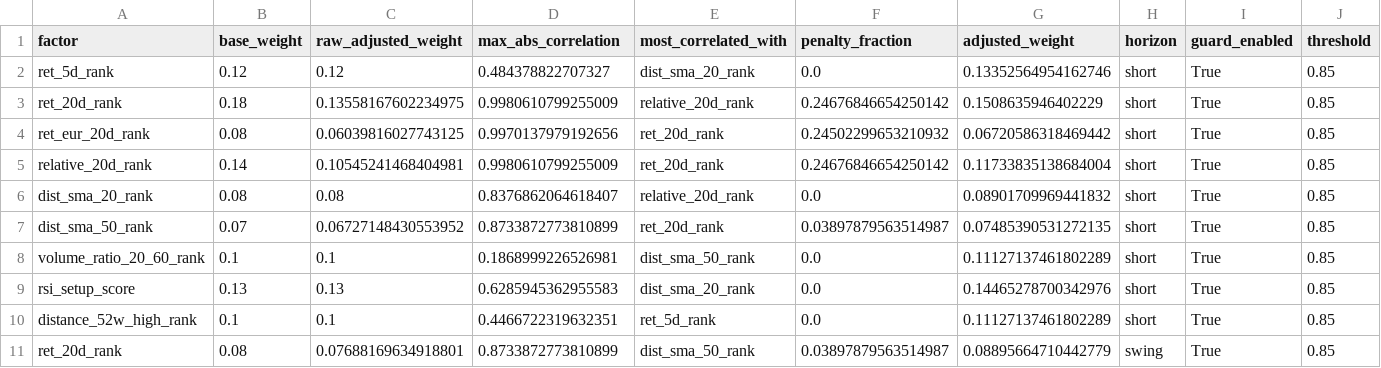
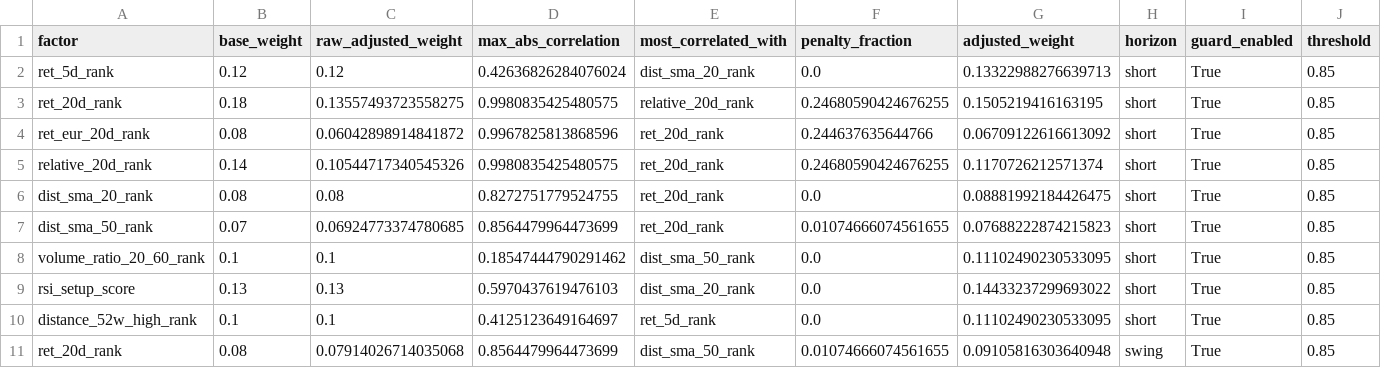
Before and after one commit to sebastianhoelzken-glitch/quant_scanner_feed, a CSV file: published/technical_weight_diagnostics_latest.csv, drawn as a sheet; only a part is shown; the diff covers the shown part only; the diff names each change by its address in the sheet, - before the commit and + after, or states it on an @@ line.

```diff
--- a/published/technical_weight_diagnostics_latest.csv
+++ b/published/technical_weight_diagnostics_latest.csv
-D2 (max_abs_correlation): 0.484378822707327
+D2 (max_abs_correlation): 0.42636826284076024
-G2 (adjusted_weight): 0.13352564954162746
+G2 (adjusted_weight): 0.13322988276639713
-C3 (raw_adjusted_weight): 0.13558167602234975
+C3 (raw_adjusted_weight): 0.13557493723558275
-D3 (max_abs_correlation): 0.9980610799255009
+D3 (max_abs_correlation): 0.9980835425480575
-F3 (penalty_fraction): 0.24676846654250142
+F3 (penalty_fraction): 0.24680590424676255
-G3 (adjusted_weight): 0.1508635946402229
+G3 (adjusted_weight): 0.1505219416163195
-C4 (raw_adjusted_weight): 0.06039816027743125
+C4 (raw_adjusted_weight): 0.06042898914841872
-D4 (max_abs_correlation): 0.9970137979192656
+D4 (max_abs_correlation): 0.9967825813868596
-F4 (penalty_fraction): 0.24502299653210932
+F4 (penalty_fraction): 0.244637635644766
-G4 (adjusted_weight): 0.06720586318469442
+G4 (adjusted_weight): 0.06709122616613092
-C5 (raw_adjusted_weight): 0.10545241468404981
+C5 (raw_adjusted_weight): 0.10544717340545326
-D5 (max_abs_correlation): 0.9980610799255009
+D5 (max_abs_correlation): 0.9980835425480575
-F5 (penalty_fraction): 0.24676846654250142
+F5 (penalty_fraction): 0.24680590424676255
-G5 (adjusted_weight): 0.11733835138684004
+G5 (adjusted_weight): 0.1170726212571374
-D6 (max_abs_correlation): 0.8376862064618407
+D6 (max_abs_correlation): 0.8272751779524755
-E6 (most_correlated_with): relative_20d_rank
+E6 (most_correlated_with): ret_20d_rank
-G6 (adjusted_weight): 0.08901709969441832
+G6 (adjusted_weight): 0.08881992184426475
-C7 (raw_adjusted_weight): 0.06727148430553952
+C7 (raw_adjusted_weight): 0.06924773374780685
-D7 (max_abs_correlation): 0.8733872773810899
+D7 (max_abs_correlation): 0.8564479964473699
-F7 (penalty_fraction): 0.03897879563514987
+F7 (penalty_fraction): 0.01074666074561655
-G7 (adjusted_weight): 0.07485390531272135
+G7 (adjusted_weight): 0.07688222874215823
-D8 (max_abs_correlation): 0.1868999226526981
+D8 (max_abs_correlation): 0.18547444790291462
-G8 (adjusted_weight): 0.11127137461802289
+G8 (adjusted_weight): 0.11102490230533095
-D9 (max_abs_correlation): 0.6285945362955583
+D9 (max_abs_correlation): 0.5970437619476103
-G9 (adjusted_weight): 0.14465278700342976
+G9 (adjusted_weight): 0.14433237299693022
-D10 (max_abs_correlation): 0.4466722319632351
+D10 (max_abs_correlation): 0.4125123649164697
-G10 (adjusted_weight): 0.11127137461802289
+G10 (adjusted_weight): 0.11102490230533095
-C11 (raw_adjusted_weight): 0.07688169634918801
+C11 (raw_adjusted_weight): 0.07914026714035068
-D11 (max_abs_correlation): 0.8733872773810899
+D11 (max_abs_correlation): 0.8564479964473699
-F11 (penalty_fraction): 0.03897879563514987
+F11 (penalty_fraction): 0.01074666074561655
-G11 (adjusted_weight): 0.08895664710442779
+G11 (adjusted_weight): 0.09105816303640948
```
Also changed, not shown: 84 edited cells elsewhere in this file, published/discovery_universe_latest.csv, published/factor_correlation_latest.csv, 35 other files.
